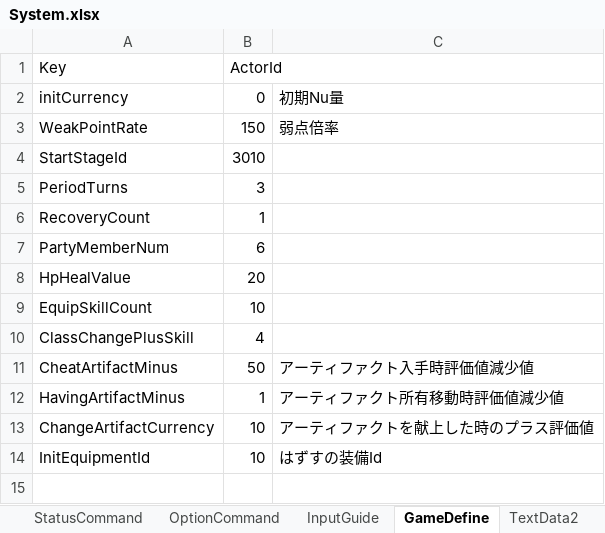
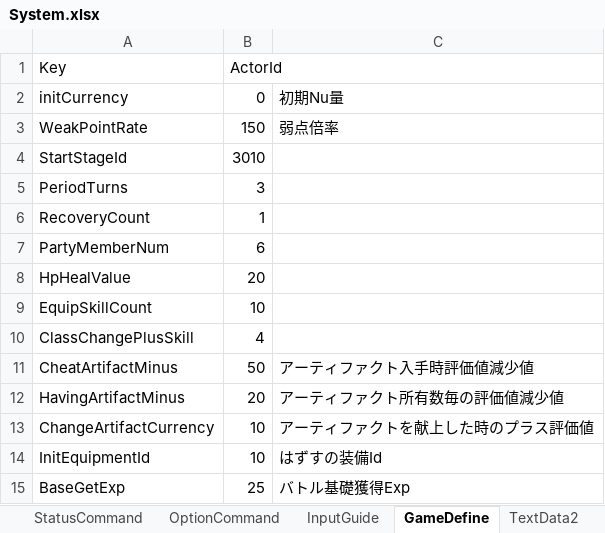
Before and after one commit to seedsclaft/hibikakeut, an Excel workbook: Assets/Data/System.xlsx, sheet GameDefine, drawn as a sheet; values as stored, in another font and other column widths than the file's, no borders; the diff names each change by its address in the sheet, - before the commit and + after, or states it on an @@ line.

```diff
--- a/Assets/Data/System.xlsx (sheet GameDefine)
+++ b/Assets/Data/System.xlsx (sheet GameDefine)
-B12 (ActorId): 1
+B12 (ActorId): 20
-C12: アーティファクト所有移動時評価値減少値
+C12: アーティファクト所有数毎の評価値減少値
+row 15: BaseGetExp | 25 | バトル基礎獲得Exp
```
Also changed, not shown: sheet TextData2, Assets/Data/Achievements.xlsx, Assets/Data/Actors.xlsx, 46 other files.
